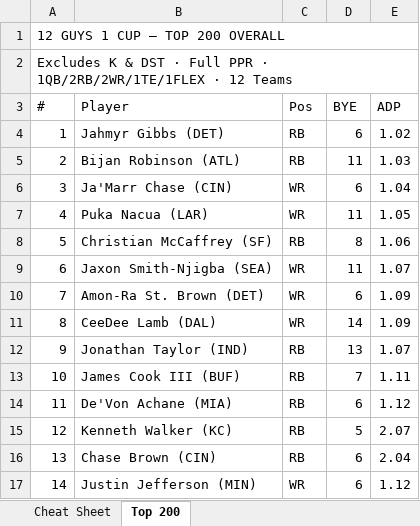
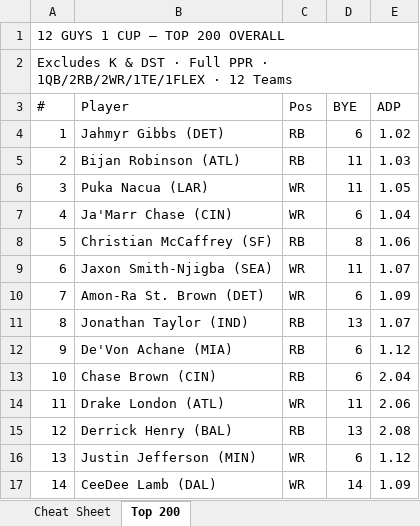
Before and after one commit to prdglson7/12guys1cup, an Excel workbook: assets/data/12guys1cup-cheat-sheet.xlsx, sheet Top 200, drawn as a sheet; only a part is shown; values as stored, in another font and other column widths than the file's, no cell formats; the diff covers the shown part only; the diff names each change by its address in the sheet, - before the commit and + after, or states it on an @@ line.

```diff
--- a/assets/data/12guys1cup-cheat-sheet.xlsx (sheet Top 200)
+++ b/assets/data/12guys1cup-cheat-sheet.xlsx (sheet Top 200)
-B6 (Player): Ja'Marr Chase (CIN)
+B6 (Player): Puka Nacua (LAR)
-D6 (BYE): 6
+D6 (BYE): 11
-E6 (ADP): 1.04
+E6 (ADP): 1.05
-B7 (Player): Puka Nacua (LAR)
+B7 (Player): Ja'Marr Chase (CIN)
-D7 (BYE): 11
+D7 (BYE): 6
-E7 (ADP): 1.05
+E7 (ADP): 1.04
-B11 (Player): CeeDee Lamb (DAL)
+B11 (Player): Jonathan Taylor (IND)
-C11 (Pos): WR
+C11 (Pos): RB
-D11 (BYE): 14
+D11 (BYE): 13
-E11 (ADP): 1.09
+E11 (ADP): 1.07
-B12 (Player): Jonathan Taylor (IND)
+B12 (Player): De'Von Achane (MIA)
-D12 (BYE): 13
+D12 (BYE): 6
-E12 (ADP): 1.07
+E12 (ADP): 1.12
-B13 (Player): James Cook III (BUF)
+B13 (Player): Chase Brown (CIN)
-D13 (BYE): 7
+D13 (BYE): 6
-E13 (ADP): 1.11
+E13 (ADP): 2.04
-B14 (Player): De'Von Achane (MIA)
+B14 (Player): Drake London (ATL)
-C14 (Pos): RB
+C14 (Pos): WR
-D14 (BYE): 6
+D14 (BYE): 11
-E14 (ADP): 1.12
+E14 (ADP): 2.06
-B15 (Player): Kenneth Walker (KC)
+B15 (Player): Derrick Henry (BAL)
-D15 (BYE): 5
+D15 (BYE): 13
-E15 (ADP): 2.07
+E15 (ADP): 2.08
-B16 (Player): Chase Brown (CIN)
+B16 (Player): Justin Jefferson (MIN)
-C16 (Pos): RB
+C16 (Pos): WR
-E16 (ADP): 2.04
+E16 (ADP): 1.12
-B17 (Player): Justin Jefferson (MIN)
+B17 (Player): CeeDee Lamb (DAL)
-D17 (BYE): 6
+D17 (BYE): 14
-E17 (ADP): 1.12
+E17 (ADP): 1.09
```
Also changed, not shown: 645 edited cells elsewhere in this sheet, cell formats, 1 other file.
